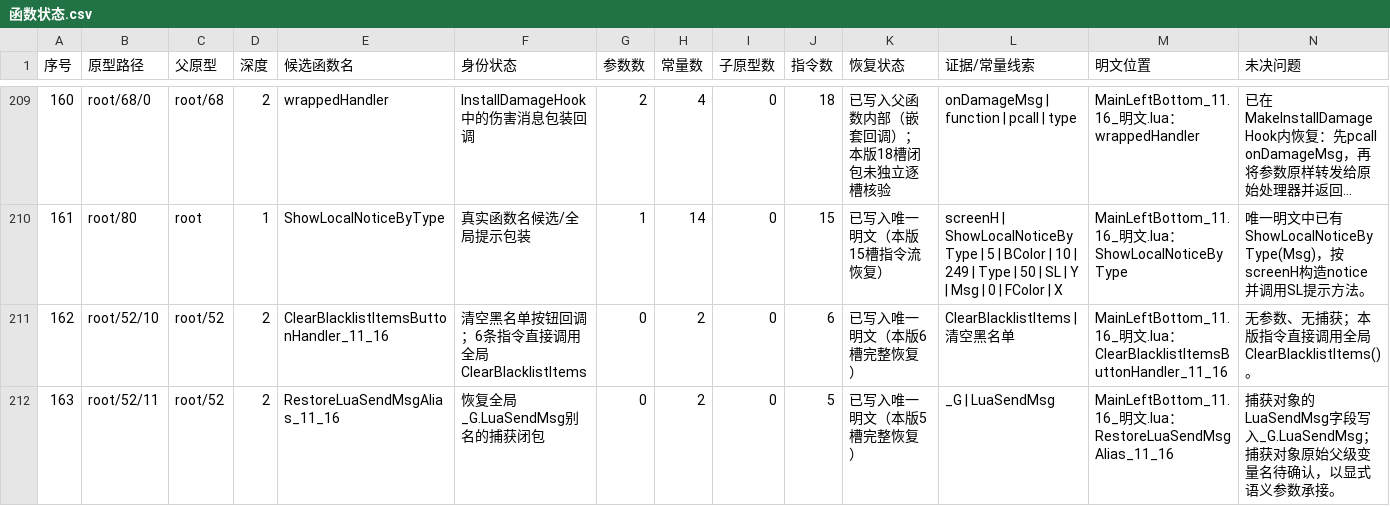
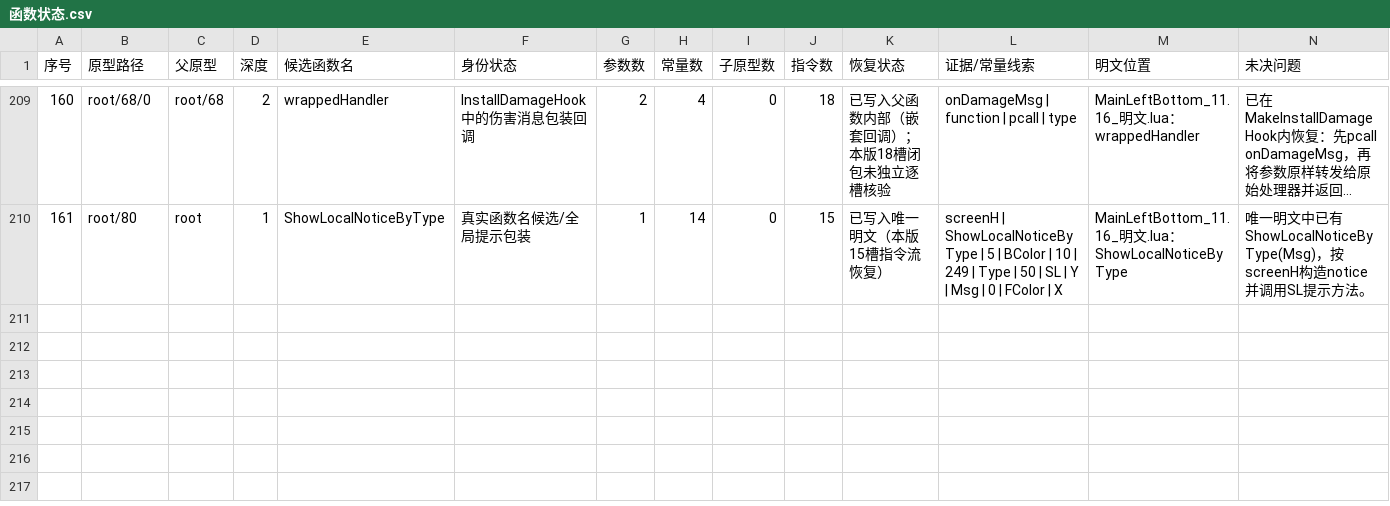
Before and after one commit to panchengdong88888/wjjm, a CSV file: 11.16/函数状态.csv, drawn as a sheet; only a part is shown, gaps mark what is left out; long unchanged cells end in …; rows hold the shown columns only; the diff names each change by its address in the sheet, - before the commit and + after, or states it on an @@ line.

Commit message:
清理root52重复源码恢复登记

```diff
--- a/11.16/函数状态.csv
+++ b/11.16/函数状态.csv
-row 211: 162 | root/52/10 | root/52 | 2 | ClearBlacklistItemsButtonHandler_11_16 | 清空黑名单按钮回调；6条指令直接调用全局ClearBlacklistItems | 0 | 2 | 0 | 6 | 已写入唯一明文（本版6槽完整恢复） | ClearBlacklistItems | 清空黑名单 | MainLeftBottom_11.16_明文.lua：ClearBlacklistItemsButtonHandler_11_16 | 无参数、无捕获；本版指令直接调用全局ClearBlacklistItems()。
-row 212: 163 | root/52/11 | root/52 | 2 | RestoreLuaSendMsgAlias_11_16 | 恢复全局_G.LuaSendMsg别名的捕获闭包 | 0 | 2 | 0 | 5 | 已写入唯一明文（本版5槽完整恢复） | _G | LuaSendMsg | MainLeftBottom_11.16_明文.lua：RestoreLuaSendMsgAlias_11_16 | 捕获对象的LuaSendMsg字段写入_G.LuaSendMsg；捕获对象原始父级变量名待确认，以显式语义参数承接。
```
